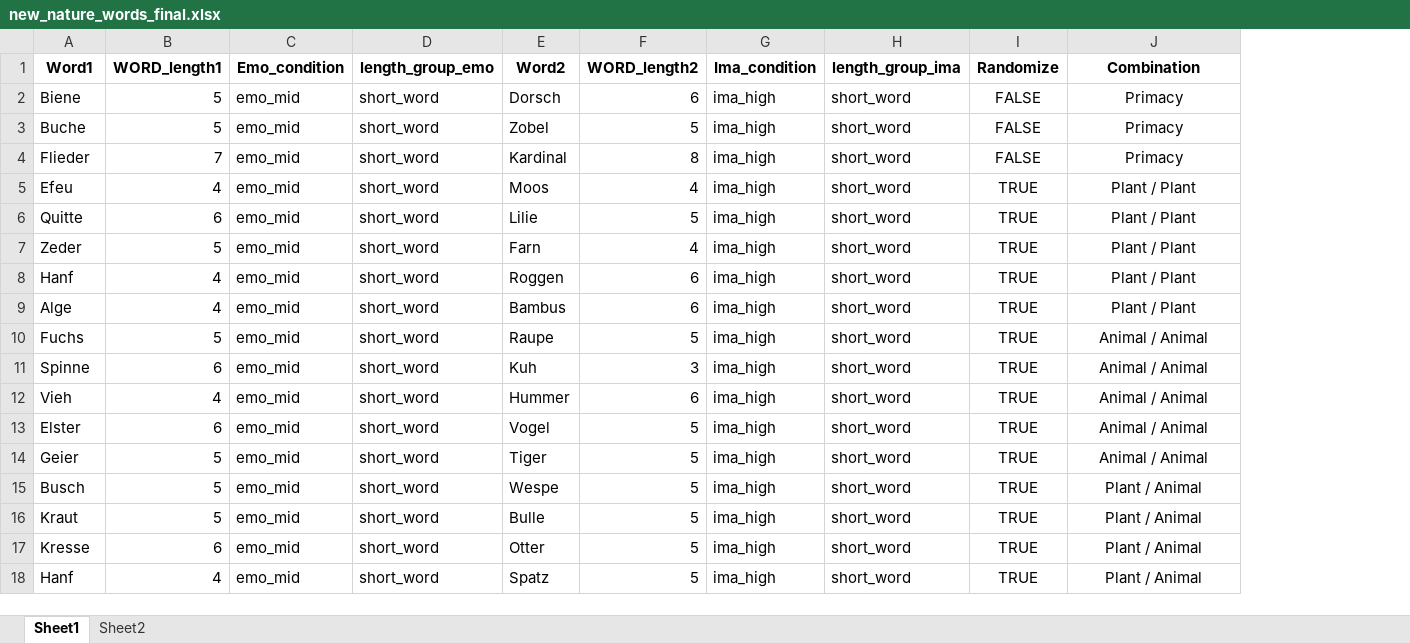
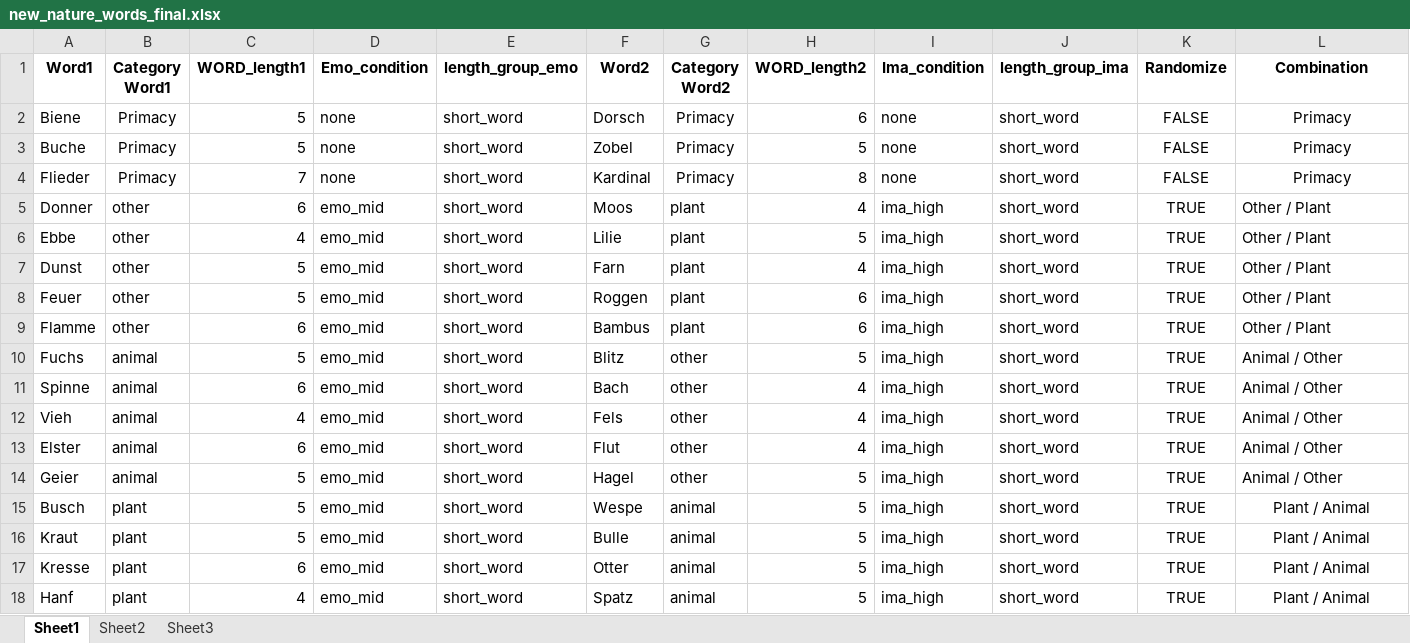
Before and after one commit to AlfredSwitchog/NeuroLab_3.10, an Excel workbook: PsychoPy/lists/nature/new_nature_words_final.xlsx, sheet Sheet1, drawn as a sheet; only a part is shown; values as stored, in another font and other column widths than the file's, no borders; addresses are those after the commit; the diff covers the shown part only; the diff names each change by its address in the sheet, - before the commit and + after, or states it on an @@ line.

```diff
--- a/PsychoPy/lists/nature/new_nature_words_final.xlsx (sheet Sheet1)
+++ b/PsychoPy/lists/nature/new_nature_words_final.xlsx (sheet Sheet1)
+sheet tab: Sheet3
+column B (Category Word1), rows 2-18: Primacy | Primacy | Primacy | other | other | other | other | other | animal | animal | animal | animal | animal | plant | plant | plant | plant
+column G (Category Word2), rows 2-18: Primacy | Primacy | Primacy | plant | plant | plant | plant | plant | other | other | other | other | other | animal | animal | animal | animal
-D2:D4 (Emo_condition): emo_mid
+D2:D4 (Emo_condition): none
-I2:I4 (Ima_condition): ima_high
+I2:I4 (Ima_condition): none
-A5 (Word1): Efeu
+A5 (Word1): Donner
-C5 (WORD_length1): 4
+C5 (WORD_length1): 6
-L5:L9 (Combination): Plant / Plant
+L5:L9 (Combination): Other / Plant
-L5:L14 alignment: center
+L5:L14 alignment: left
-A6 (Word1): Quitte
+A6 (Word1): Ebbe
-C6 (WORD_length1): 6
+C6 (WORD_length1): 4
-A7 (Word1): Zeder
+A7 (Word1): Dunst
-A8 (Word1): Hanf
+A8 (Word1): Feuer
-C8 (WORD_length1): 4
+C8 (WORD_length1): 5
-A9 (Word1): Alge
+A9 (Word1): Flamme
-C9 (WORD_length1): 4
+C9 (WORD_length1): 6
-F10 (Word2): Raupe
+F10 (Word2): Blitz
-L10:L14 (Combination): Animal / Animal
+L10:L14 (Combination): Animal / Other
-F11 (Word2): Kuh
+F11 (Word2): Bach
-H11 (WORD_length2): 3
+H11 (WORD_length2): 4
-F12 (Word2): Hummer
+F12 (Word2): Fels
-H12 (WORD_length2): 6
+H12 (WORD_length2): 4
-F13 (Word2): Vogel
+F13 (Word2): Flut
-H13 (WORD_length2): 5
+H13 (WORD_length2): 4
-F14 (Word2): Tiger
+F14 (Word2): Hagel
```
Also changed, not shown: 82 edited cells and cell formats elsewhere in this sheet, sheet Sheet2, formulas that keep their value, 4 other files.
